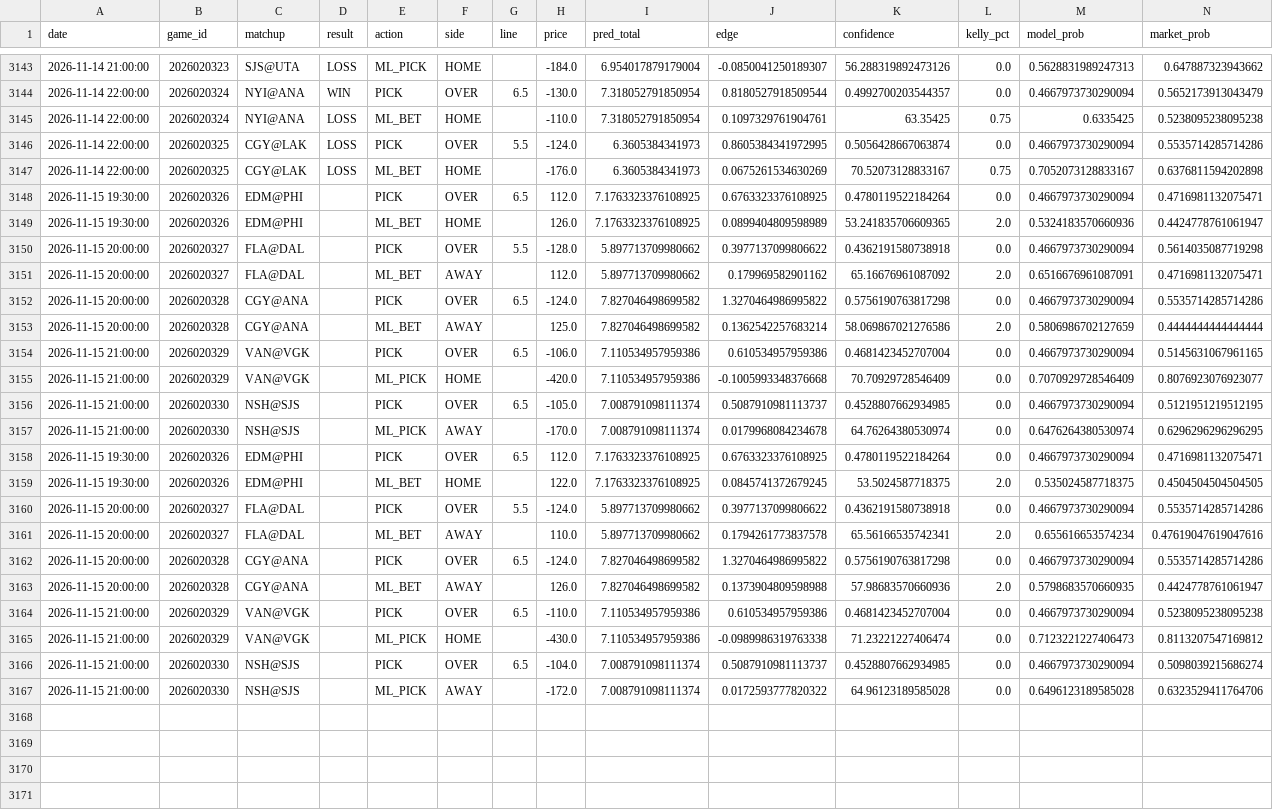
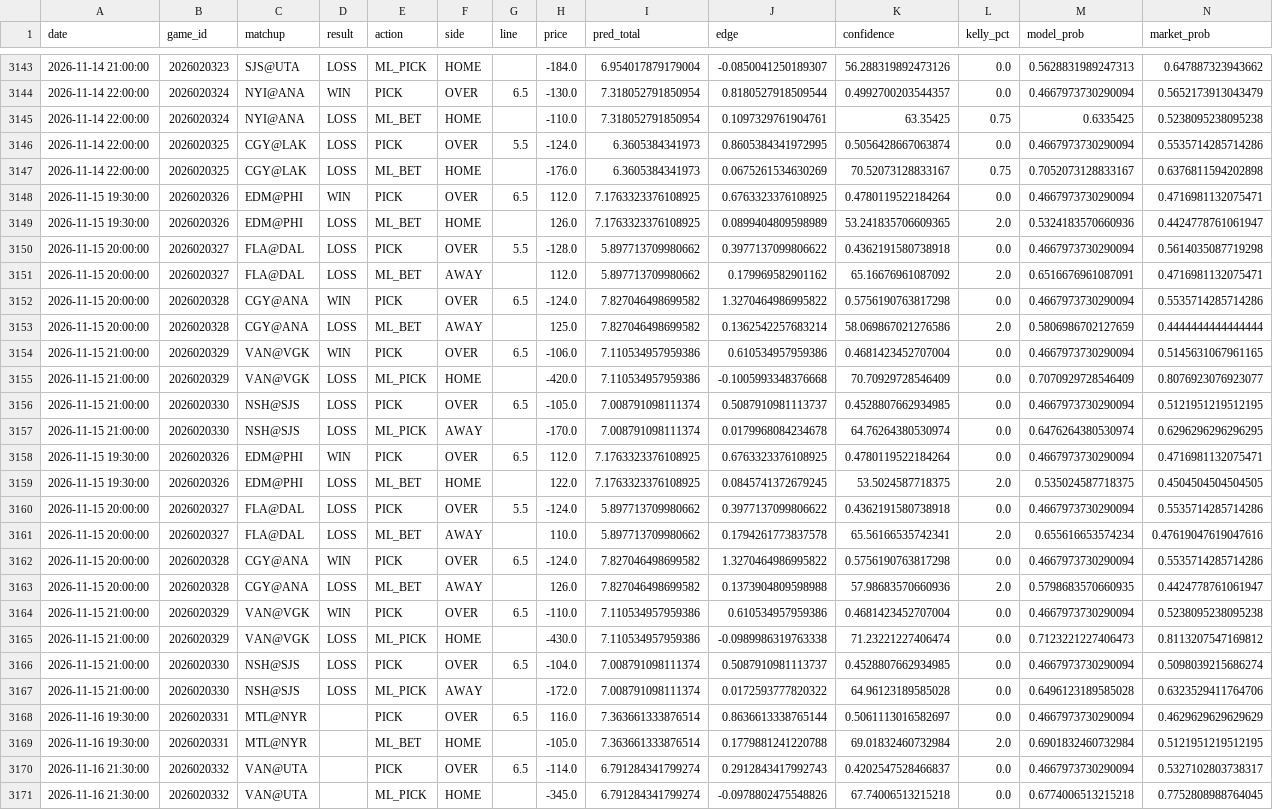
Before and after one commit to kirbypuckett031460-web/nhl, a CSV file: bets_log.csv, drawn as a sheet; only a part is shown, gaps mark what is left out; rows hold the shown columns only; the diff names each change by its address in the sheet, - before the commit and + after, or states it on an @@ line.

```diff
--- a/bets_log.csv
+++ b/bets_log.csv
-D3148 (result): (empty)
+D3148 (result): WIN
-D3149:D3151 (result): (empty)
+D3149:D3151 (result): LOSS
-D3152 (result): (empty)
+D3152 (result): WIN
-D3153 (result): (empty)
+D3153 (result): LOSS
-D3154 (result): (empty)
+D3154 (result): WIN
-D3155:D3157 (result): (empty)
+D3155:D3157 (result): LOSS
-D3158 (result): (empty)
+D3158 (result): WIN
-D3159:D3161 (result): (empty)
+D3159:D3161 (result): LOSS
-D3162 (result): (empty)
+D3162 (result): WIN
-D3163 (result): (empty)
+D3163 (result): LOSS
-D3164 (result): (empty)
+D3164 (result): WIN
-D3165:D3167 (result): (empty)
+D3165:D3167 (result): LOSS
+row 3168: 2026-11-16 19:30:00 | 2026020331 | MTL@NYR |  | PICK | OVER | 6.5 | 116.0 | 7.363661333876514 | 0.8636613338765144 | 0.5061113016582697 | 0.0 | 0.4667973730290094 | 0.4629629629629629
+row 3169: 2026-11-16 19:30:00 | 2026020331 | MTL@NYR |  | ML_BET | HOME |  | -105.0 | 7.363661333876514 | 0.1779881241220788 | 69.01832460732984 | 2.0 | 0.6901832460732984 | 0.5121951219512195
+row 3170: 2026-11-16 21:30:00 | 2026020332 | VAN@UTA |  | PICK | OVER | 6.5 | -114.0 | 6.791284341799274 | 0.2912843417992743 | 0.4202547528466837 | 0.0 | 0.4667973730290094 | 0.5327102803738317
+row 3171: 2026-11-16 21:30:00 | 2026020332 | VAN@UTA |  | ML_PICK | HOME |  | -345.0 | 6.791284341799274 | -0.0978802475548826 | 67.74006513215218 | 0.0 | 0.6774006513215218 | 0.7752808988764045
```
Also changed, not shown: odds_history.csv, 3 other files.
